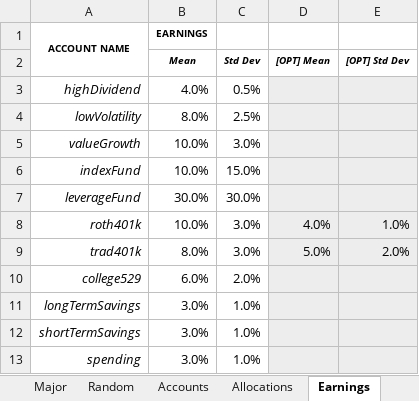
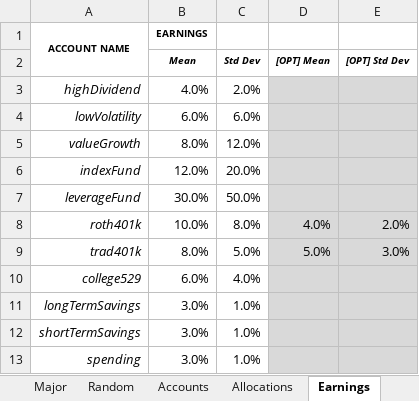
Before and after one commit to rthornton3i/personalFinances, an Excel workbook: python/Inputs.xlsx, sheet Earnings, drawn as a sheet; values as stored, in another font and other column widths than the file's, no borders; the diff names each change by its address in the sheet, - before the commit and + after, or states it on an @@ line.

```diff
--- a/python/Inputs.xlsx (sheet Earnings)
+++ b/python/Inputs.xlsx (sheet Earnings)
-C3: 0.5%
+C3: 2.0%
-B4 (EARNINGS): 8.0%
+B4 (EARNINGS): 6.0%
-C4: 2.5%
+C4: 6.0%
-B5 (EARNINGS): 10.0%
+B5 (EARNINGS): 8.0%
-C5: 3.0%
+C5: 12.0%
-B6 (EARNINGS): 10.0%
+B6 (EARNINGS): 12.0%
-C6: 15.0%
+C6: 20.0%
-C7: 30.0%
+C7: 50.0%
-C8: 3.0%
+C8: 8.0%
-E8: 1.0%
+E8: 2.0%
-C9: 3.0%
+C9: 5.0%
-E9: 2.0%
+E9: 3.0%
-C10: 2.0%
+C10: 4.0%
```
Also changed, not shown: sheet Allocations, 7 other files.
